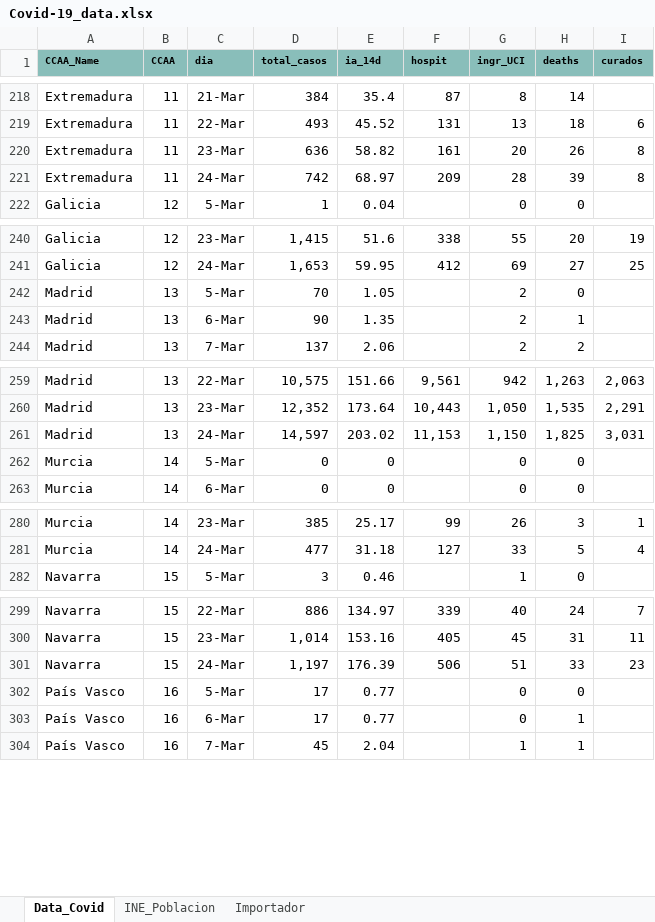
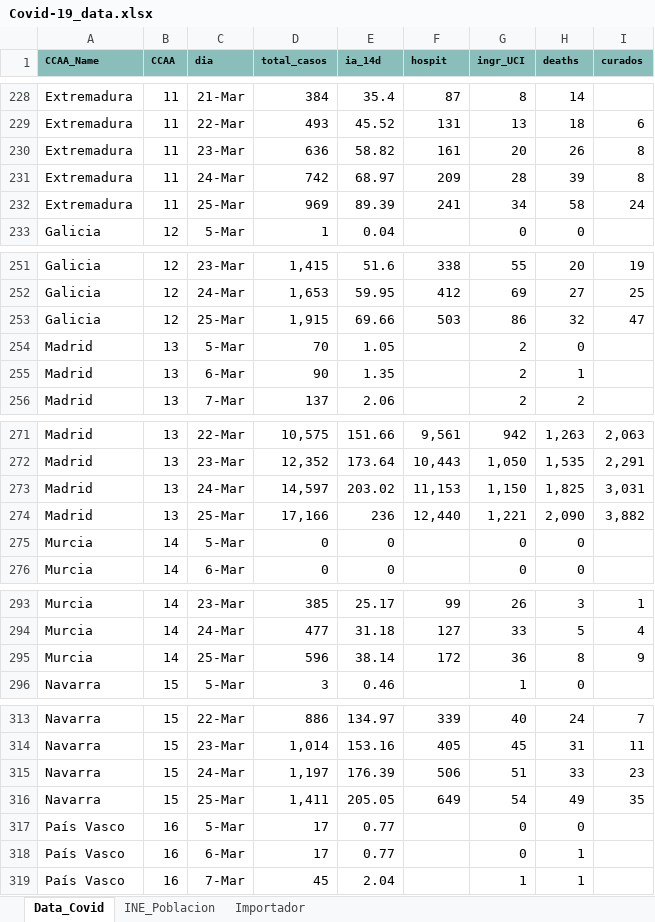
Before and after one commit to JuanJoseVidal/covid-19spain, an Excel workbook: data/Covid-19_data.xlsx, sheet Data_Covid, drawn as a sheet; only a part is shown, gaps mark what is left out; values as stored, in another font and other column widths than the file's, no borders; charts and pictures not drawn; the diff covers the shown part only; the diff names each change by its address in the sheet, - before the commit and + after, or states it on an @@ line.

Commit message:
25-m data and minor impr

```diff
--- a/data/Covid-19_data.xlsx (sheet Data_Covid)
+++ b/data/Covid-19_data.xlsx (sheet Data_Covid)
+row 232: Extremadura | 11 | 25-Mar | 969 | 89.39 | 241 | 34 | 58 | 24
+row 253: Galicia | 12 | 25-Mar | 1,915 | 69.66 | 503 | 86 | 32 | 47
+row 274: Madrid | 13 | 25-Mar | 17,166 | 236 | 12,440 | 1,221 | 2,090 | 3,882
+row 295: Murcia | 14 | 25-Mar | 596 | 38.14 | 172 | 36 | 8 | 9
+row 316: Navarra | 15 | 25-Mar | 1,411 | 205.05 | 649 | 54 | 49 | 35
```
Also changed, not shown: 14 added rows elsewhere in this sheet, sheet Importador, charts or pictures, 1 other file.
